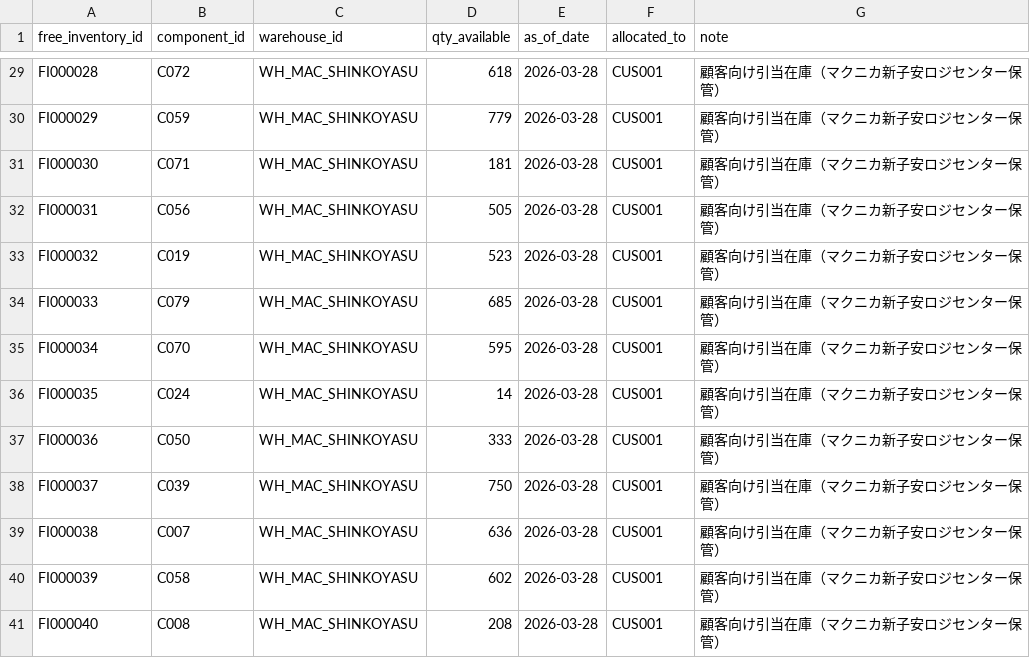
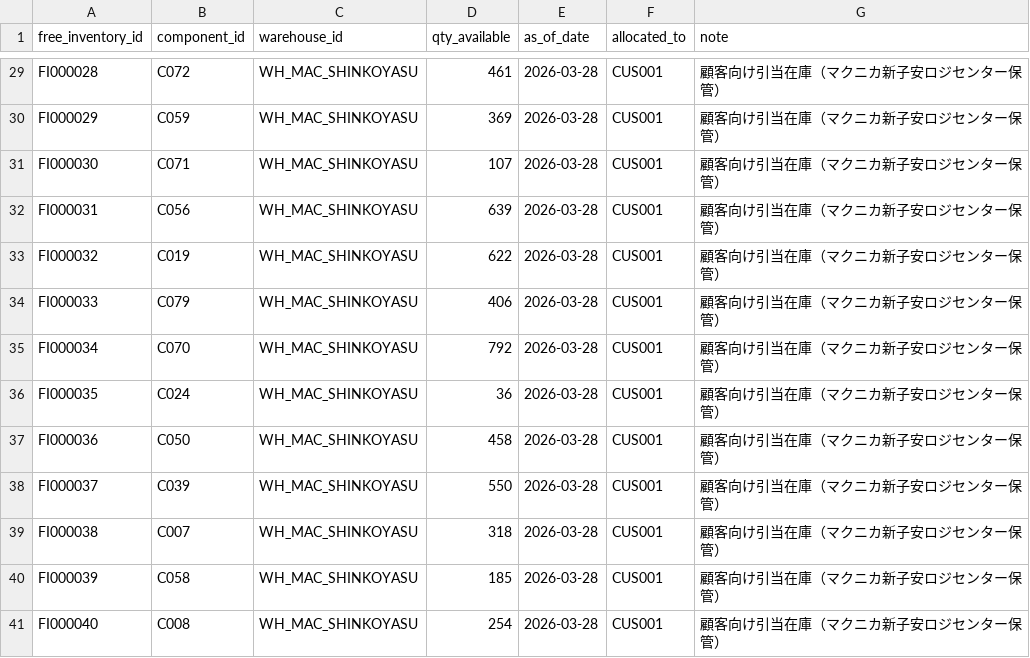
Before and after one commit to watanabe-g-design/scm-decision-support, a CSV file: scm/sample_data/macnica_free_inventory.csv, drawn as a sheet; only a part is shown, gaps mark what is left out; the diff covers the shown part only; the diff names each change by its address in the sheet, - before the commit and + after, or states it on an @@ line.

```diff
--- a/scm/sample_data/macnica_free_inventory.csv
+++ b/scm/sample_data/macnica_free_inventory.csv
-D29 (qty_available): 618
+D29 (qty_available): 461
-D30 (qty_available): 779
+D30 (qty_available): 369
-D31 (qty_available): 181
+D31 (qty_available): 107
-D32 (qty_available): 505
+D32 (qty_available): 639
-D33 (qty_available): 523
+D33 (qty_available): 622
-D34 (qty_available): 685
+D34 (qty_available): 406
-D35 (qty_available): 595
+D35 (qty_available): 792
-D36 (qty_available): 14
+D36 (qty_available): 36
-D37 (qty_available): 333
+D37 (qty_available): 458
-D38 (qty_available): 750
+D38 (qty_available): 550
-D39 (qty_available): 636
+D39 (qty_available): 318
-D40 (qty_available): 602
+D40 (qty_available): 185
-D41 (qty_available): 208
+D41 (qty_available): 254
```
Also changed, not shown: 27 edited cells elsewhere in this file, scm/sample_data/inventory_current.csv, 15 other files.
